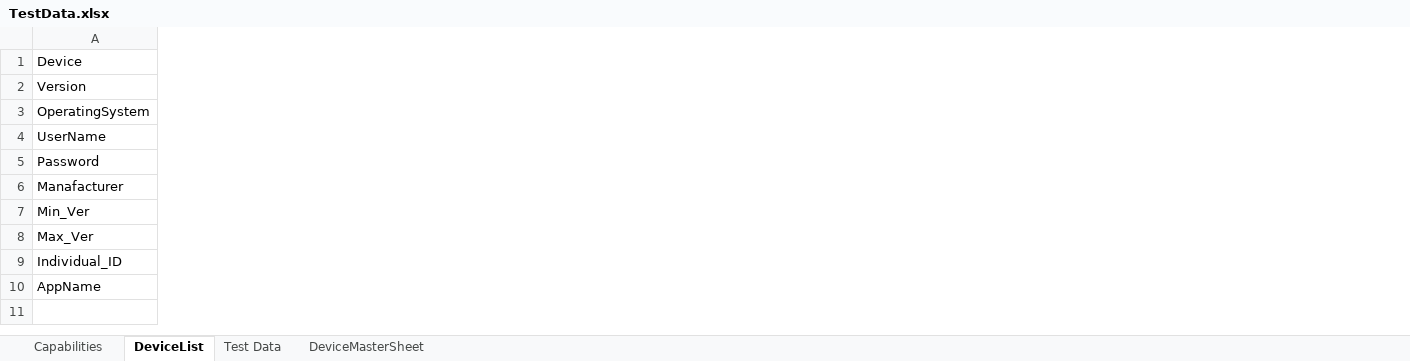
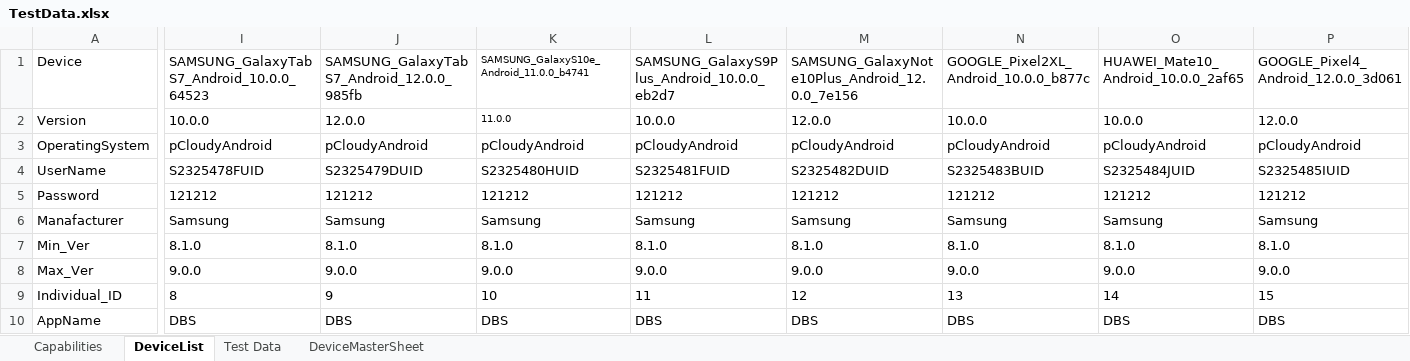
Before and after one commit to CresTechGlobalPractice/DBS_Automation, an Excel workbook: ExecutionTestData/4/TestData.xlsx, sheet DeviceList, drawn as a sheet; only a part is shown, gaps mark what is left out; values as stored, in another font and other column widths than the file's, no borders; the diff covers the shown part only; the diff names each change by its address in the sheet, - before the commit and + after, or states it on an @@ line.

```diff
--- a/ExecutionTestData/4/TestData.xlsx (sheet DeviceList)
+++ b/ExecutionTestData/4/TestData.xlsx (sheet DeviceList)
+column I, rows 1-10: SAMSUNG_GalaxyTabS7_Android_10.0.0_64523 | 10.0.0 | pCloudyAndroid | S2325478FUID | 121212 | Samsung | 8.1.0 | 9.0.0 | 8 | DBS
+column J, rows 1-10: SAMSUNG_GalaxyTabS7_Android_12.0.0_985fb | 12.0.0 | pCloudyAndroid | S2325479DUID | 121212 | Samsung | 8.1.0 | 9.0.0 | 9 | DBS
+column K, rows 1-10: SAMSUNG_GalaxyS10e_Android_11.0.0_b4741 | 11.0.0 | pCloudyAndroid | S2325480HUID | 121212 | Samsung | 8.1.0 | 9.0.0 | 10 | DBS
+column L, rows 1-10: SAMSUNG_GalaxyS9Plus_Android_10.0.0_eb2d7 | 10.0.0 | pCloudyAndroid | S2325481FUID | 121212 | Samsung | 8.1.0 | 9.0.0 | 11 | DBS
+column M, rows 1-10: SAMSUNG_GalaxyNote10Plus_Android_12.0.0_7e156 | 12.0.0 | pCloudyAndroid | S2325482DUID | 121212 | Samsung | 8.1.0 | 9.0.0 | 12 | DBS
+column N, rows 1-10: GOOGLE_Pixel2XL_Android_10.0.0_b877c | 10.0.0 | pCloudyAndroid | S2325483BUID | 121212 | Samsung | 8.1.0 | 9.0.0 | 13 | DBS
+column O, rows 1-10: HUAWEI_Mate10_Android_10.0.0_2af65 | 10.0.0 | pCloudyAndroid | S2325484JUID | 121212 | Samsung | 8.1.0 | 9.0.0 | 14 | DBS
+column P, rows 1-10: GOOGLE_Pixel4_Android_12.0.0_3d061 | 12.0.0 | pCloudyAndroid | S2325485IUID | 121212 | Samsung | 8.1.0 | 9.0.0 | 15 | DBS
```
Also changed, not shown: 4 added columns and 20 edited cells elsewhere in this sheet, sheet Capabilities, ExecutionTestData/1/TestData.xlsx, ExecutionTestData/3/TestData.xlsx, 11 other files.
